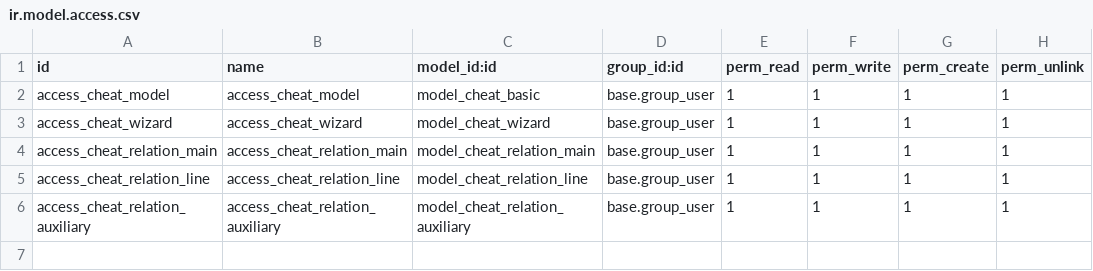
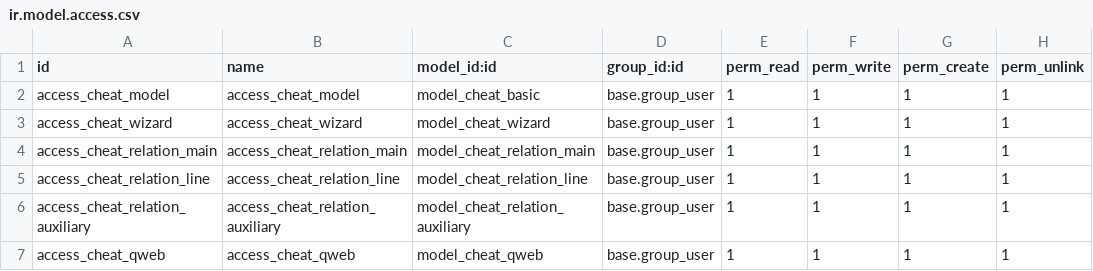
Before and after one commit to yonitjio/exploring-odoo, a CSV file: cheat_module/security/ir.model.access.csv, drawn as a sheet; the diff names each change by its address in the sheet, - before the commit and + after, or states it on an @@ line.

```diff
--- a/cheat_module/security/ir.model.access.csv
+++ b/cheat_module/security/ir.model.access.csv
+row 7: access_cheat_qweb | access_cheat_qweb | model_cheat_qweb | base.group_user | 1 | 1 | 1 | 1
```
Also changed, not shown: 41 other files.
